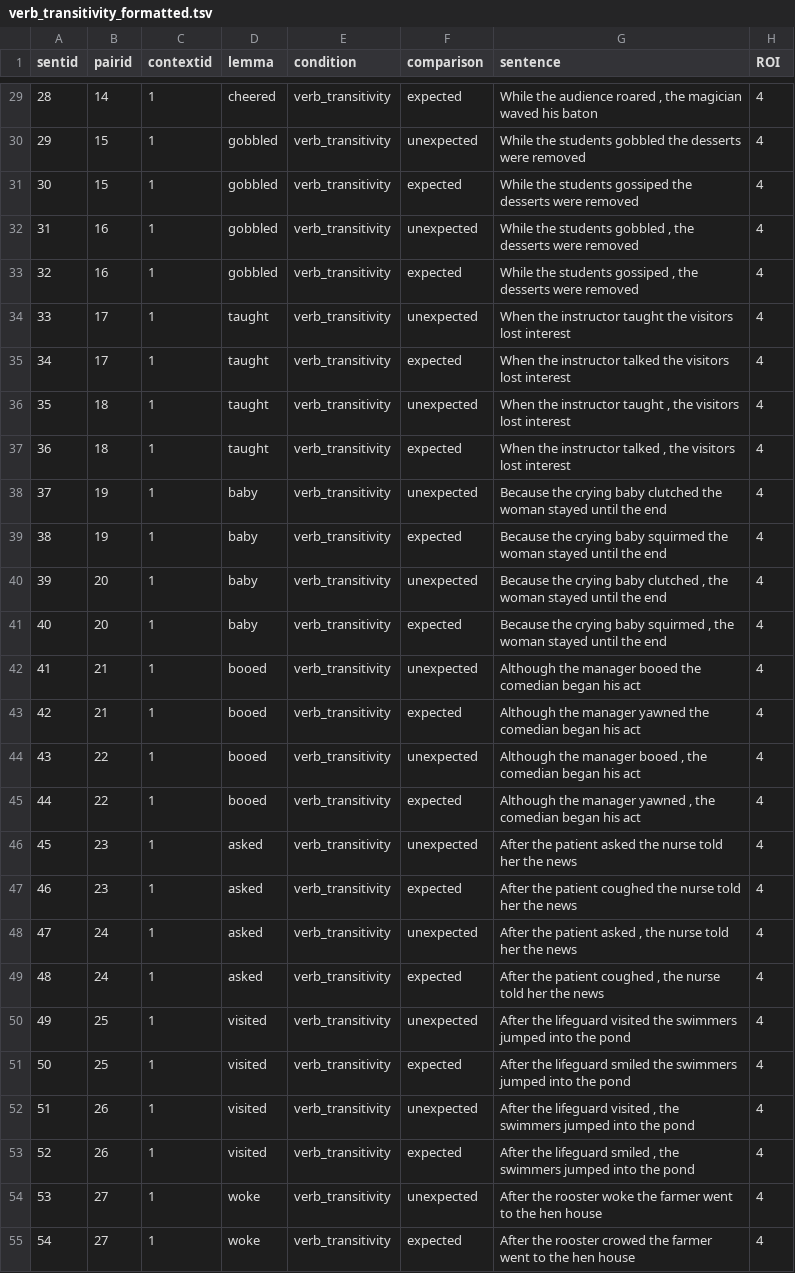
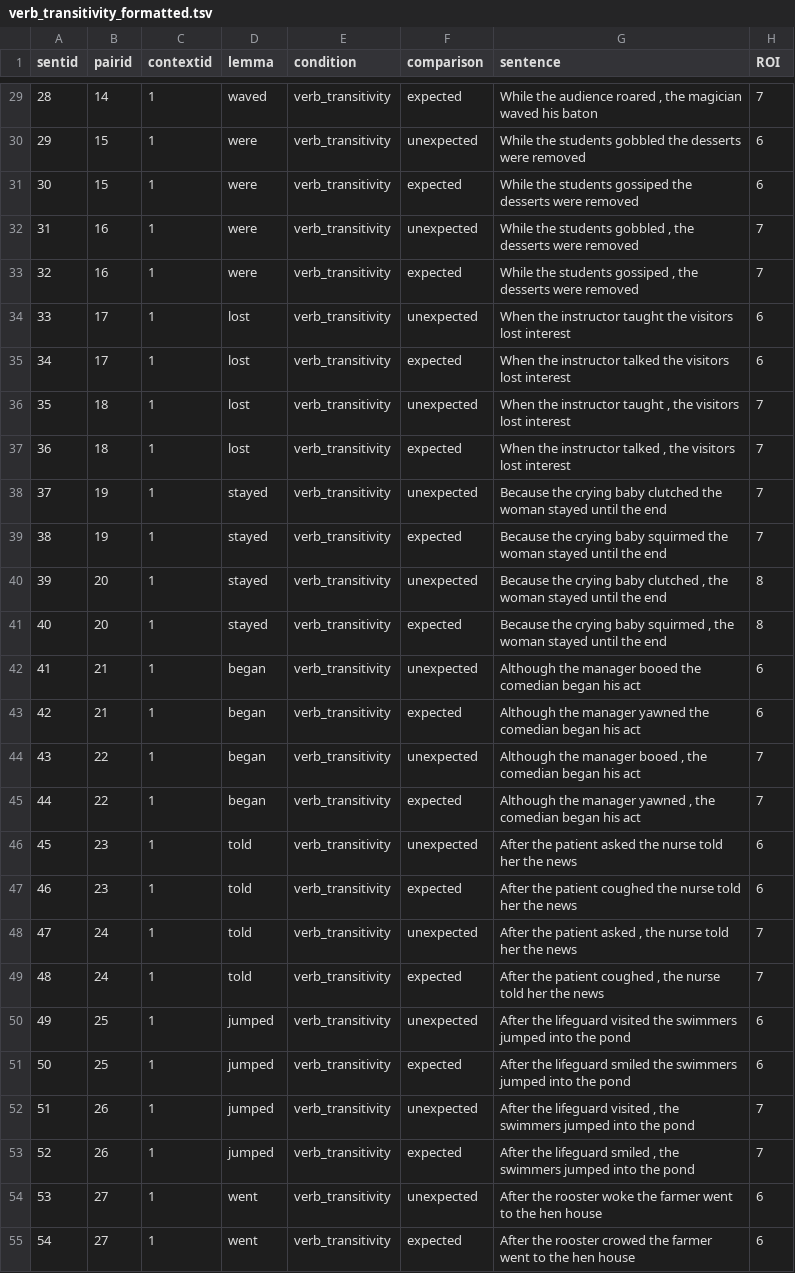
Before and after one commit to anziw/uni-vs-bi, a TSV file: data/verb_transitivity_formatted.tsv, drawn as a sheet; only a part is shown, gaps mark what is left out; the diff covers the shown part only.

```diff
--- a/data/verb_transitivity_formatted.tsv
+++ b/data/verb_transitivity_formatted.tsv
@@ -29,27 +29,27 @@ sentid	pairid	contextid	lemma	condition	comparison	sentence	ROI
-28	14	1	cheered	verb_transitivity	expected	While the audience roared , the magician waved his baton	4
-29	15	1	gobbled	verb_transitivity	unexpected	While the students gobbled the desserts were removed	4
-30	15	1	gobbled	verb_transitivity	expected	While the students gossiped the desserts were removed	4
-31	16	1	gobbled	verb_transitivity	unexpected	While the students gobbled , the desserts were removed	4
-32	16	1	gobbled	verb_transitivity	expected	While the students gossiped , the desserts were removed	4
-33	17	1	taught	verb_transitivity	unexpected	When the instructor taught the visitors lost interest	4
-34	17	1	taught	verb_transitivity	expected	When the instructor talked the visitors lost interest	4
-35	18	1	taught	verb_transitivity	unexpected	When the instructor taught , the visitors lost interest	4
-36	18	1	taught	verb_transitivity	expected	When the instructor talked , the visitors lost interest	4
-37	19	1	baby	verb_transitivity	unexpected	Because the crying baby clutched the woman stayed until the end	4
-38	19	1	baby	verb_transitivity	expected	Because the crying baby squirmed the woman stayed until the end	4
-39	20	1	baby	verb_transitivity	unexpected	Because the crying baby clutched , the woman stayed until the end	4
-40	20	1	baby	verb_transitivity	expected	Because the crying baby squirmed , the woman stayed until the end	4
-41	21	1	booed	verb_transitivity	unexpected	Although the manager booed the comedian began his act	4
-42	21	1	booed	verb_transitivity	expected	Although the manager yawned the comedian began his act	4
-43	22	1	booed	verb_transitivity	unexpected	Although the manager booed , the comedian began his act	4
-44	22	1	booed	verb_transitivity	expected	Although the manager yawned , the comedian began his act	4
-45	23	1	asked	verb_transitivity	unexpected	After the patient asked the nurse told her the news	4
-46	23	1	asked	verb_transitivity	expected	After the patient coughed the nurse told her the news	4
-47	24	1	asked	verb_transitivity	unexpected	After the patient asked , the nurse told her the news	4
-48	24	1	asked	verb_transitivity	expected	After the patient coughed , the nurse told her the news	4
-49	25	1	visited	verb_transitivity	unexpected	After the lifeguard visited the swimmers jumped into the pond	4
-50	25	1	visited	verb_transitivity	expected	After the lifeguard smiled the swimmers jumped into the pond	4
-51	26	1	visited	verb_transitivity	unexpected	After the lifeguard visited , the swimmers jumped into the pond	4
-52	26	1	visited	verb_transitivity	expected	After the lifeguard smiled , the swimmers jumped into the pond	4
-53	27	1	woke	verb_transitivity	unexpected	After the rooster woke the farmer went to the hen house	4
-54	27	1	woke	verb_transitivity	expected	After the rooster crowed the farmer went to the hen house	4
+28	14	1	waved	verb_transitivity	expected	While the audience roared , the magician waved his baton	7
+29	15	1	were	verb_transitivity	unexpected	While the students gobbled the desserts were removed	6
+30	15	1	were	verb_transitivity	expected	While the students gossiped the desserts were removed	6
+31	16	1	were	verb_transitivity	unexpected	While the students gobbled , the desserts were removed	7
+32	16	1	were	verb_transitivity	expected	While the students gossiped , the desserts were removed	7
+33	17	1	lost	verb_transitivity	unexpected	When the instructor taught the visitors lost interest	6
+34	17	1	lost	verb_transitivity	expected	When the instructor talked the visitors lost interest	6
+35	18	1	lost	verb_transitivity	unexpected	When the instructor taught , the visitors lost interest	7
+36	18	1	lost	verb_transitivity	expected	When the instructor talked , the visitors lost interest	7
+37	19	1	stayed	verb_transitivity	unexpected	Because the crying baby clutched the woman stayed until the end	7
+38	19	1	stayed	verb_transitivity	expected	Because the crying baby squirmed the woman stayed until the end	7
+39	20	1	stayed	verb_transitivity	unexpected	Because the crying baby clutched , the woman stayed until the end	8
+40	20	1	stayed	verb_transitivity	expected	Because the crying baby squirmed , the woman stayed until the end	8
+41	21	1	began	verb_transitivity	unexpected	Although the manager booed the comedian began his act	6
+42	21	1	began	verb_transitivity	expected	Although the manager yawned the comedian began his act	6
+43	22	1	began	verb_transitivity	unexpected	Although the manager booed , the comedian began his act	7
+44	22	1	began	verb_transitivity	expected	Although the manager yawned , the comedian began his act	7
+45	23	1	told	verb_transitivity	unexpected	After the patient asked the nurse told her the news	6
+46	23	1	told	verb_transitivity	expected	After the patient coughed the nurse told her the news	6
+47	24	1	told	verb_transitivity	unexpected	After the patient asked , the nurse told her the news	7
+48	24	1	told	verb_transitivity	expected	After the patient coughed , the nurse told her the news	7
+49	25	1	jumped	verb_transitivity	unexpected	After the lifeguard visited the swimmers jumped into the pond	6
+50	25	1	jumped	verb_transitivity	expected	After the lifeguard smiled the swimmers jumped into the pond	6
+51	26	1	jumped	verb_transitivity	unexpected	After the lifeguard visited , the swimmers jumped into the pond	7
+52	26	1	jumped	verb_transitivity	expected	After the lifeguard smiled , the swimmers jumped into the pond	7
+53	27	1	went	verb_transitivity	unexpected	After the rooster woke the farmer went to the hen house	6
+54	27	1	went	verb_transitivity	expected	After the rooster crowed the farmer went to the hen house	6
```
Also changed, not shown: 138 edited cells elsewhere in this file, data/MVRR_formatted.tsv, data/overt_object_formatted.tsv, 3 other files.
